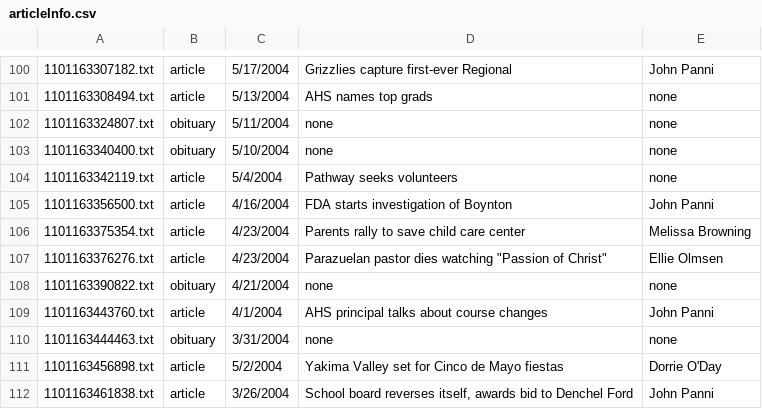
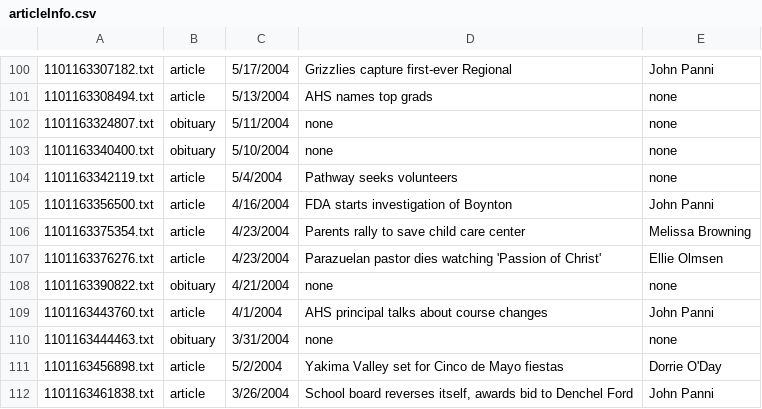
Before and after one commit to pageturners/pageturners.github.io, a CSV file: csv/articleInfo.csv, drawn as a sheet; only a part is shown, gaps mark what is left out.

Commit message:
formatting
fix illegal quote marks?

```diff
--- a/csv/articleInfo.csv
+++ b/csv/articleInfo.csv
@@ -106,3 +106,3 @@
 1101163375354.txt	article	4/23/2004	Parents rally to save child care center	Melissa Browning
-1101163376276.txt	article	4/23/2004	Parazuelan pastor dies watching "Passion of Christ"	Ellie Olmsen
+1101163376276.txt	article	4/23/2004	Parazuelan pastor dies watching 'Passion of Christ'	Ellie Olmsen
 1101163390822.txt	obituary	4/21/2004	none	none
```
